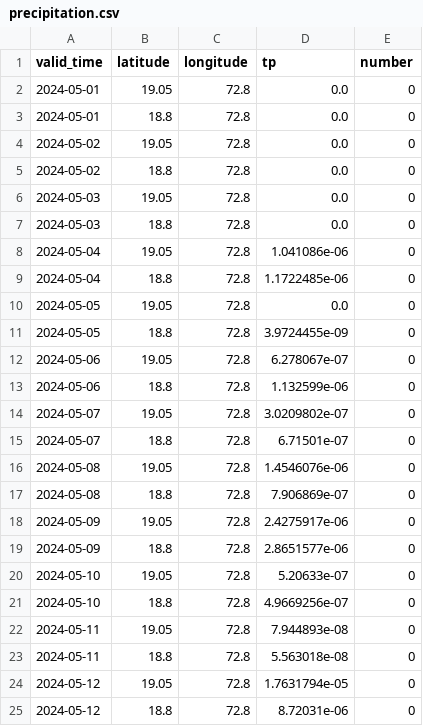
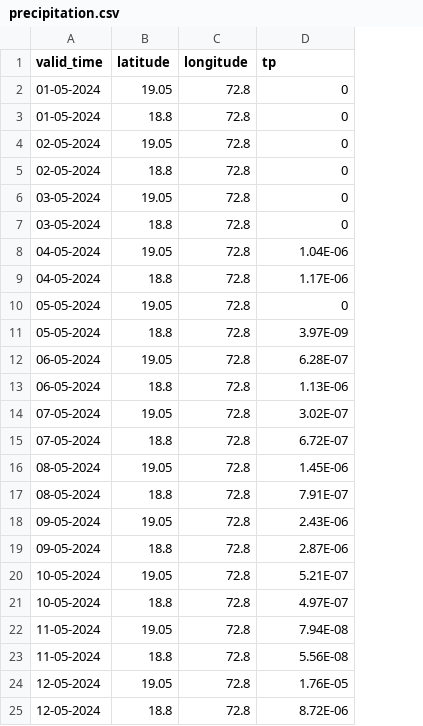
Before and after one commit to Franky170504/weather, a CSV file: notebook/data/precipitation.csv, drawn as a sheet; only a part is shown; the diff covers the shown part only; the diff names each change by its address in the sheet, - before the commit and + after, or states it on an @@ line.

```diff
--- a/notebook/data/precipitation.csv
+++ b/notebook/data/precipitation.csv
-column E (number), rows 2-25: all 0
-A2:A3 (valid_time): 2024-05-01
+A2:A3 (valid_time): 01-05-2024
-D2:D7 (tp): 0.0
+D2:D7 (tp): 0
-A4:A5 (valid_time): 2024-05-02
+A4:A5 (valid_time): 02-05-2024
-A6:A7 (valid_time): 2024-05-03
+A6:A7 (valid_time): 03-05-2024
-A8:A9 (valid_time): 2024-05-04
+A8:A9 (valid_time): 04-05-2024
-D8 (tp): 1.041086e-06
+D8 (tp): 1.04E-06
-D9 (tp): 1.1722485e-06
+D9 (tp): 1.17E-06
-A10:A11 (valid_time): 2024-05-05
+A10:A11 (valid_time): 05-05-2024
-D10 (tp): 0.0
+D10 (tp): 0
-D11 (tp): 3.9724455e-09
+D11 (tp): 3.97E-09
-A12:A13 (valid_time): 2024-05-06
+A12:A13 (valid_time): 06-05-2024
-D12 (tp): 6.278067e-07
+D12 (tp): 6.28E-07
-D13 (tp): 1.132599e-06
+D13 (tp): 1.13E-06
-A14:A15 (valid_time): 2024-05-07
+A14:A15 (valid_time): 07-05-2024
-D14 (tp): 3.0209802e-07
+D14 (tp): 3.02E-07
-D15 (tp): 6.71501e-07
+D15 (tp): 6.72E-07
-A16:A17 (valid_time): 2024-05-08
+A16:A17 (valid_time): 08-05-2024
-D16 (tp): 1.4546076e-06
+D16 (tp): 1.45E-06
-D17 (tp): 7.906869e-07
+D17 (tp): 7.91E-07
-A18:A19 (valid_time): 2024-05-09
+A18:A19 (valid_time): 09-05-2024
-D18 (tp): 2.4275917e-06
+D18 (tp): 2.43E-06
-D19 (tp): 2.8651577e-06
+D19 (tp): 2.87E-06
-A20:A21 (valid_time): 2024-05-10
+A20:A21 (valid_time): 10-05-2024
-D20 (tp): 5.20633e-07
+D20 (tp): 5.21E-07
-D21 (tp): 4.9669256e-07
+D21 (tp): 4.97E-07
-A22:A23 (valid_time): 2024-05-11
+A22:A23 (valid_time): 11-05-2024
-D22 (tp): 7.944893e-08
+D22 (tp): 7.94E-08
-D23 (tp): 5.563018e-08
+D23 (tp): 5.56E-08
-A24:A25 (valid_time): 2024-05-12
+A24:A25 (valid_time): 12-05-2024
-D24 (tp): 1.7631794e-05
+D24 (tp): 1.76E-05
-D25 (tp): 8.72031e-06
+D25 (tp): 8.72E-06
```
Also changed, not shown: 76 edited cells elsewhere in this file, notebook/data/_temperature.csv, notebook/data/_volumetric_soil_water_layer_1.csv, 8 other files.
